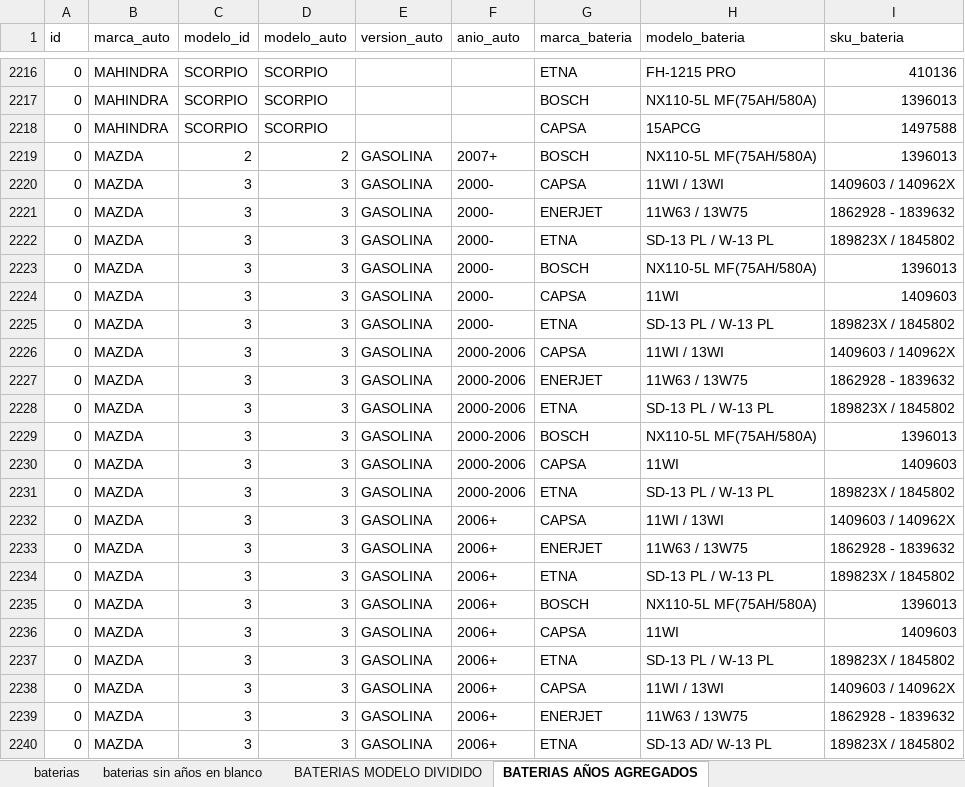
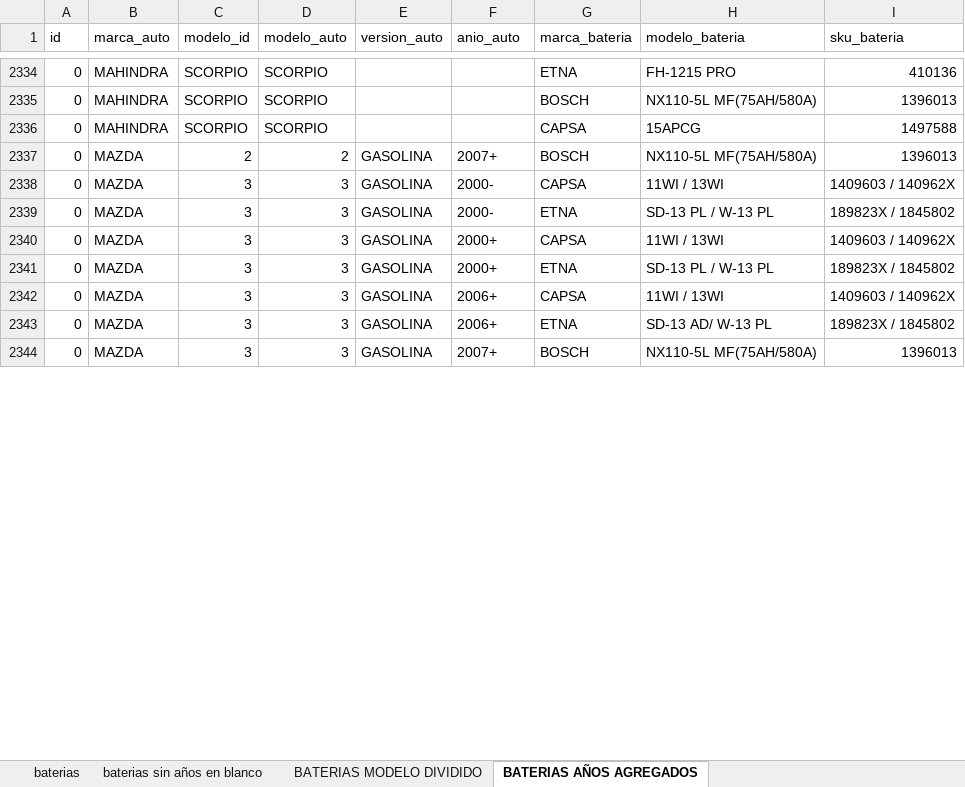
Before and after one commit to renzotev/app-filter, an Excel workbook: BATERIAS DATA/baterias data 30 03 2014/TODOS.xlsx, sheet BATERIAS AÑOS AGREGADOS, drawn as a sheet; only a part is shown, gaps mark what is left out; the shorter side is filled out with more unchanged rows; values as stored, in another font and other column widths than the file's, no cell formats; removed rows and columns are numbered as before the commit, all else as after; the diff covers the shown part only; the diff names each change by its address in the sheet, - before the commit and + after, or states it on an @@ line.

```diff
--- a/BATERIAS DATA/baterias data 30 03 2014/TODOS.xlsx (sheet BATERIAS AÑOS AGREGADOS)
+++ b/BATERIAS DATA/baterias data 30 03 2014/TODOS.xlsx (sheet BATERIAS AÑOS AGREGADOS)
-row 2221: 0 | MAZDA | 3 | 3 | GASOLINA | 2000- | ENERJET | 11W63 / 13W75 | 1862928 - 1839632
-row 2223: 0 | MAZDA | 3 | 3 | GASOLINA | 2000- | BOSCH | NX110-5L MF(75AH/580A) | 1396013
-row 2224: 0 | MAZDA | 3 | 3 | GASOLINA | 2000- | CAPSA | 11WI | 1409603
-row 2225: 0 | MAZDA | 3 | 3 | GASOLINA | 2000- | ETNA | SD-13 PL / W-13 PL | 189823X / 1845802
-row 2226: 0 | MAZDA | 3 | 3 | GASOLINA | 2000-2006 | CAPSA | 11WI / 13WI | 1409603 / 140962X
-row 2227: 0 | MAZDA | 3 | 3 | GASOLINA | 2000-2006 | ENERJET | 11W63 / 13W75 | 1862928 - 1839632
-row 2228: 0 | MAZDA | 3 | 3 | GASOLINA | 2000-2006 | ETNA | SD-13 PL / W-13 PL | 189823X / 1845802
-row 2229: 0 | MAZDA | 3 | 3 | GASOLINA | 2000-2006 | BOSCH | NX110-5L MF(75AH/580A) | 1396013
-row 2230: 0 | MAZDA | 3 | 3 | GASOLINA | 2000-2006 | CAPSA | 11WI | 1409603
-row 2231: 0 | MAZDA | 3 | 3 | GASOLINA | 2000-2006 | ETNA | SD-13 PL / W-13 PL | 189823X / 1845802
-F2340 (anio_auto): 2006+
+F2340 (anio_auto): 2000+
-row 2233: 0 | MAZDA | 3 | 3 | GASOLINA | 2006+ | ENERJET | 11W63 / 13W75 | 1862928 - 1839632
-F2341 (anio_auto): 2006+
+F2341 (anio_auto): 2000+
-row 2235: 0 | MAZDA | 3 | 3 | GASOLINA | 2006+ | BOSCH | NX110-5L MF(75AH/580A) | 1396013
-row 2236: 0 | MAZDA | 3 | 3 | GASOLINA | 2006+ | CAPSA | 11WI | 1409603
-row 2237: 0 | MAZDA | 3 | 3 | GASOLINA | 2006+ | ETNA | SD-13 PL / W-13 PL | 189823X / 1845802
-row 2239: 0 | MAZDA | 3 | 3 | GASOLINA | 2006+ | ENERJET | 11W63 / 13W75 | 1862928 - 1839632
```
Also changed, not shown: 122 added rows, 15 removed rows and 140 edited cells elsewhere in this sheet, cell formats, 3 other files.
